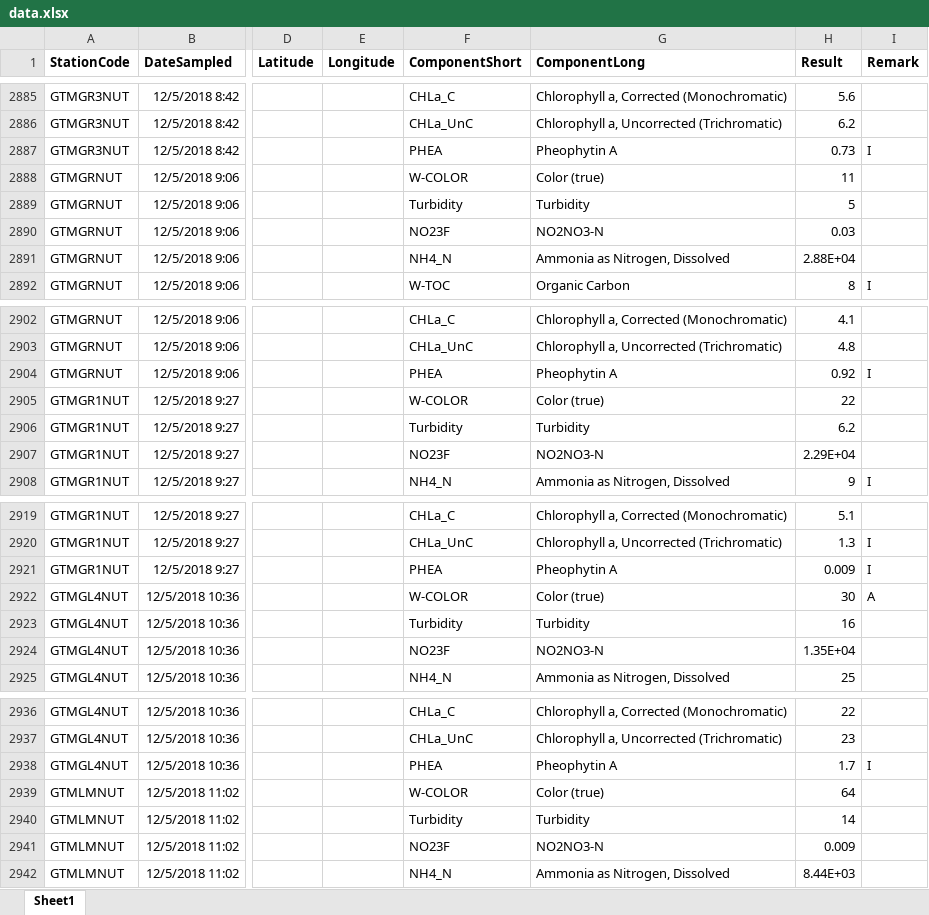
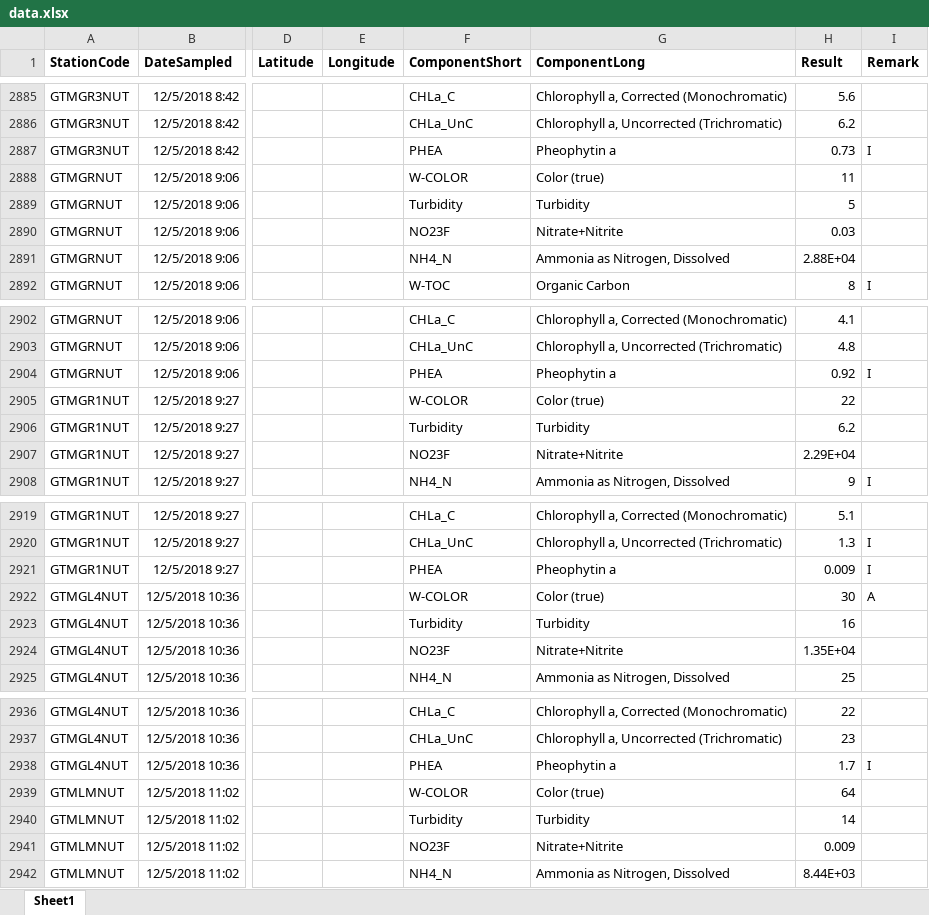
Before and after one commit to skdunnigan/guana, an Excel workbook: data/data.xlsx, sheet Sheet1, drawn as a sheet; only a part is shown, gaps mark what is left out; values as stored, in another font and other column widths than the file's, no borders; the diff covers the shown part only; the diff names each change by its address in the sheet, - before the commit and + after, or states it on an @@ line.

Commit message:
updated data file

```diff
--- a/data/data.xlsx (sheet Sheet1)
+++ b/data/data.xlsx (sheet Sheet1)
-G2887 (ComponentLong): Pheophytin A
+G2887 (ComponentLong): Pheophytin a
-G2890 (ComponentLong): NO2NO3-N
+G2890 (ComponentLong): Nitrate+Nitrite
-G2904 (ComponentLong): Pheophytin A
+G2904 (ComponentLong): Pheophytin a
-G2907 (ComponentLong): NO2NO3-N
+G2907 (ComponentLong): Nitrate+Nitrite
-G2921 (ComponentLong): Pheophytin A
+G2921 (ComponentLong): Pheophytin a
-G2924 (ComponentLong): NO2NO3-N
+G2924 (ComponentLong): Nitrate+Nitrite
-G2938 (ComponentLong): Pheophytin A
+G2938 (ComponentLong): Pheophytin a
-G2941 (ComponentLong): NO2NO3-N
+G2941 (ComponentLong): Nitrate+Nitrite
```
Also changed, not shown: 19 edited cells elsewhere in this sheet.
